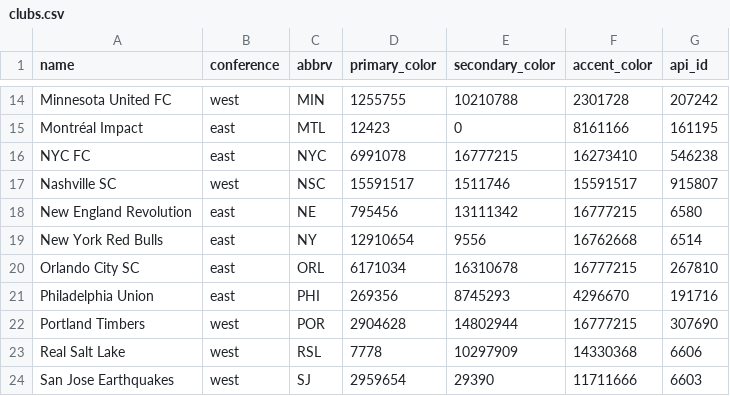
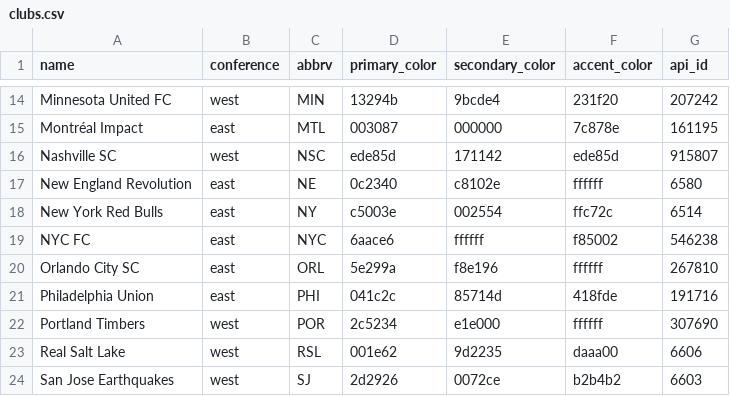
Before and after one commit to MidnightRiders/MemberPortal, a CSV file: lib/assets/clubs.csv, drawn as a sheet; only a part is shown, gaps mark what is left out; removed rows and columns are numbered as before the commit, all else as after; the diff covers the shown part only; the diff names each change by its address in the sheet, - before the commit and + after, or states it on an @@ line.

```diff
--- a/lib/assets/clubs.csv
+++ b/lib/assets/clubs.csv
-D14 (primary_color): 1255755
+D14 (primary_color): 13294b
-E14 (secondary_color): 10210788
+E14 (secondary_color): 9bcde4
-F14 (accent_color): 2301728
+F14 (accent_color): 231f20
-D15 (primary_color): 12423
+D15 (primary_color): 003087
-E15 (secondary_color): 0
+E15 (secondary_color): 000000
-F15 (accent_color): 8161166
+F15 (accent_color): 7c878e
-row 16: NYC FC | east | NYC | 6991078 | 16777215 | 16273410 | 546238
-D16 (primary_color): 15591517
+D16 (primary_color): ede85d
-E16 (secondary_color): 1511746
+E16 (secondary_color): 171142
-F16 (accent_color): 15591517
+F16 (accent_color): ede85d
-D17 (primary_color): 795456
+D17 (primary_color): 0c2340
-E17 (secondary_color): 13111342
+E17 (secondary_color): c8102e
-F17 (accent_color): 16777215
+F17 (accent_color): ffffff
-D18 (primary_color): 12910654
+D18 (primary_color): c5003e
-E18 (secondary_color): 9556
+E18 (secondary_color): 002554
-F18 (accent_color): 16762668
+F18 (accent_color): ffc72c
+row 19: NYC FC | east | NYC | 6aace6 | ffffff | f85002 | 546238
-D20 (primary_color): 6171034
+D20 (primary_color): 5e299a
-E20 (secondary_color): 16310678
+E20 (secondary_color): f8e196
-F20 (accent_color): 16777215
+F20 (accent_color): ffffff
-D21 (primary_color): 269356
+D21 (primary_color): 041c2c
-E21 (secondary_color): 8745293
+E21 (secondary_color): 85714d
-F21 (accent_color): 4296670
+F21 (accent_color): 418fde
-D22 (primary_color): 2904628
+D22 (primary_color): 2c5234
-E22 (secondary_color): 14802944
+E22 (secondary_color): e1e000
-F22 (accent_color): 16777215
+F22 (accent_color): ffffff
-D23 (primary_color): 7778
+D23 (primary_color): 001e62
-E23 (secondary_color): 10297909
+E23 (secondary_color): 9d2235
-F23 (accent_color): 14330368
+F23 (accent_color): daaa00
-D24 (primary_color): 2959654
+D24 (primary_color): 2d2926
-E24 (secondary_color): 29390
+E24 (secondary_color): 0072ce
-F24 (accent_color): 11711666
+F24 (accent_color): b2b4b2
```
Also changed, not shown: 48 edited cells elsewhere in this file, 1 other file.
